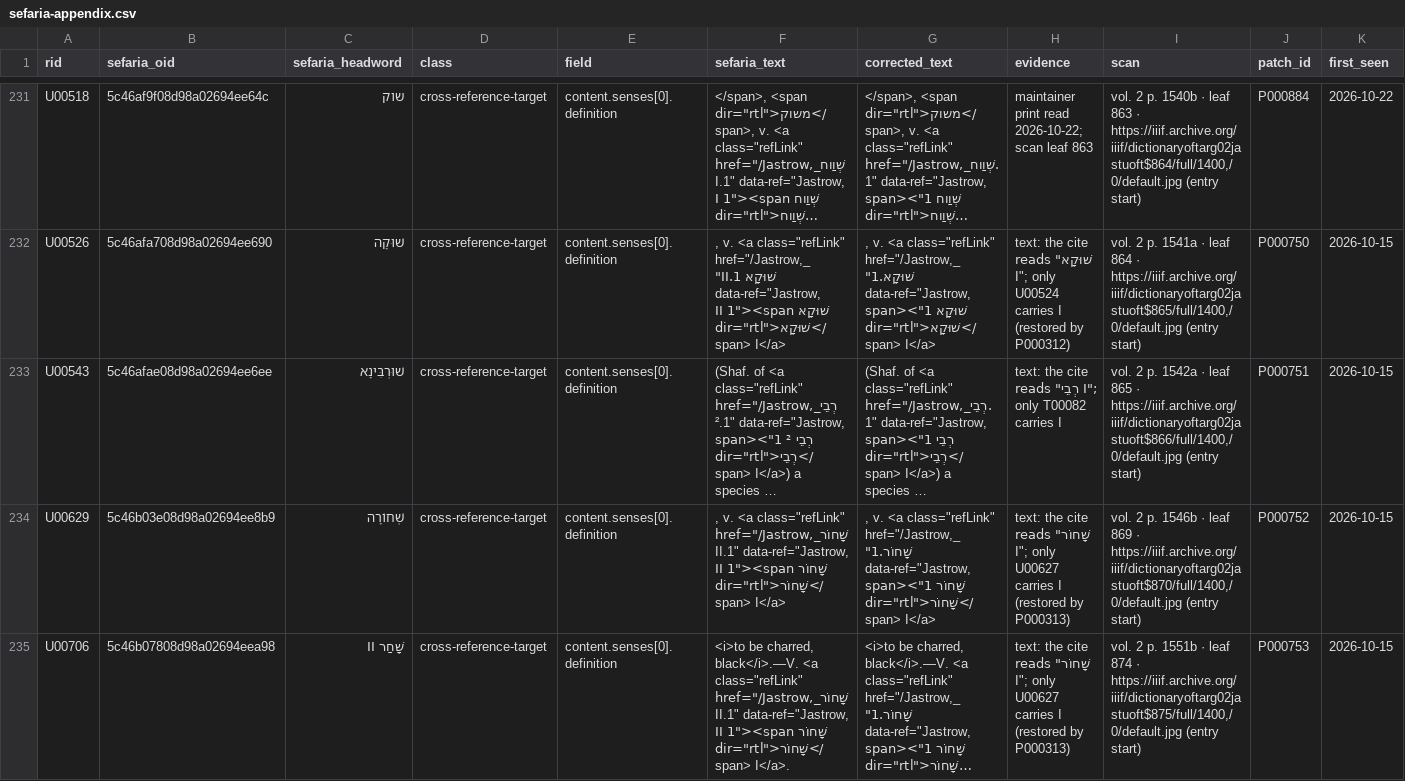
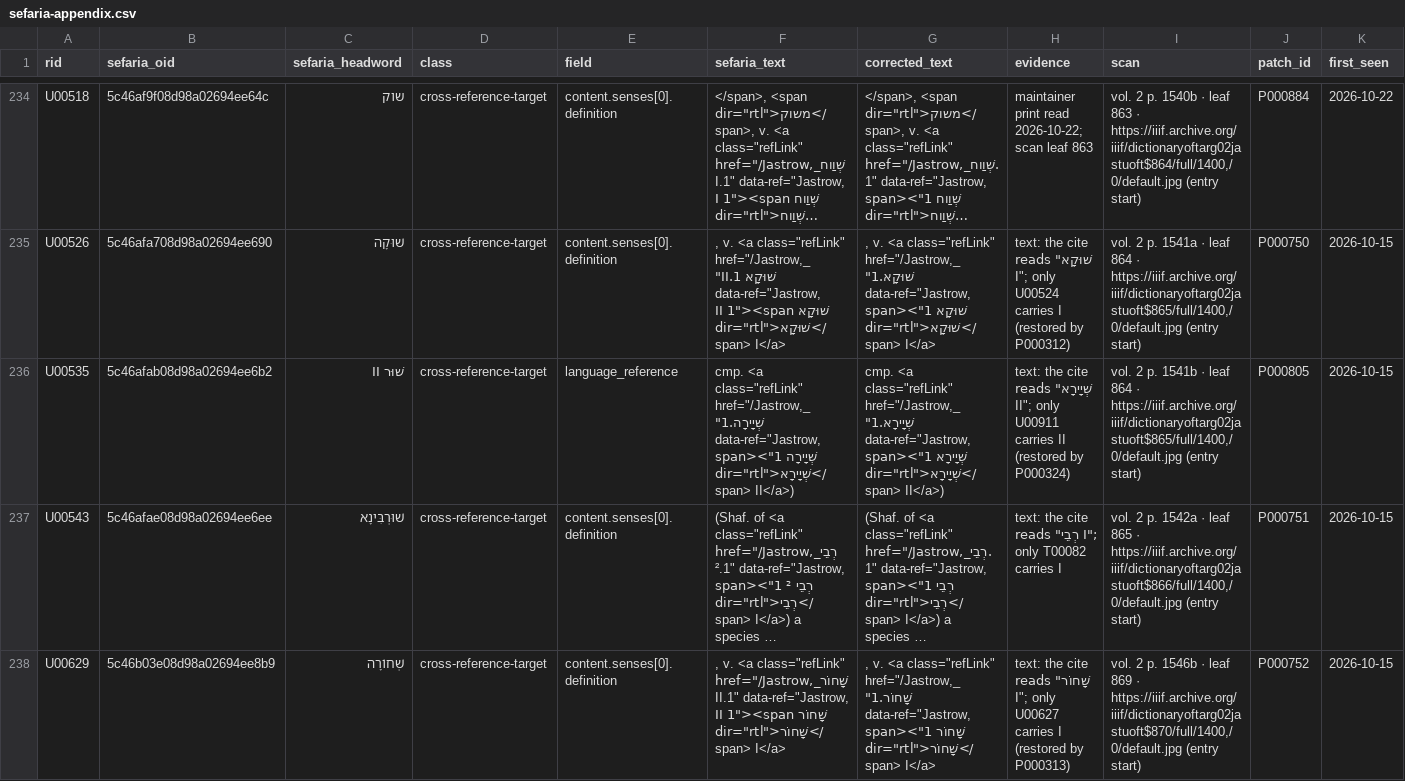
Before and after one commit to UniquePixels/jastrow, a CSV file: docs/reports/sefaria-appendix.csv, drawn as a sheet; only a part is shown, gaps mark what is left out; the shorter side is filled out with more unchanged rows; long unchanged cells end in …; rows hold the shown columns only; the diff covers the shown part only; the diff names each change by its address in the sheet, - before the commit and + after, or states it on an @@ line.

```diff
--- a/docs/reports/sefaria-appendix.csv
+++ b/docs/reports/sefaria-appendix.csv
+row 236: U00535 | 5c46afab08d98a02694ee6b2 | שׁוּר II | cross-reference-target | language_reference | cmp. <a class="refLink" href="/Jastrow,_שְׁיָירָה.1" data-ref="Jastrow, שְׁיָירָה 1"><span dir="rtl">שְׁיָירָא</span> II</a>) | cmp. <a class="refLink" href="/Jastrow,_שְׁיָירָא.1" data-ref="Jastrow, שְׁיָירָא 1"><span dir="rtl">שְׁיָירָא</span> II</a>) | text: the cite reads "שְׁיָירָא II"; only U00911 carries II (restored by P000324) | vol. 2 p. 1541b · leaf 864 · https://iiif.archive.org/iiif/dictionaryoftarg02jastuoft$865/full/1400,/0/default.jpg (entry start) | P000805 | 2026-10-15
```
Also changed, not shown: 7 added rows elsewhere in this file, docs/reports/sefaria-review.csv, 3 other files.
